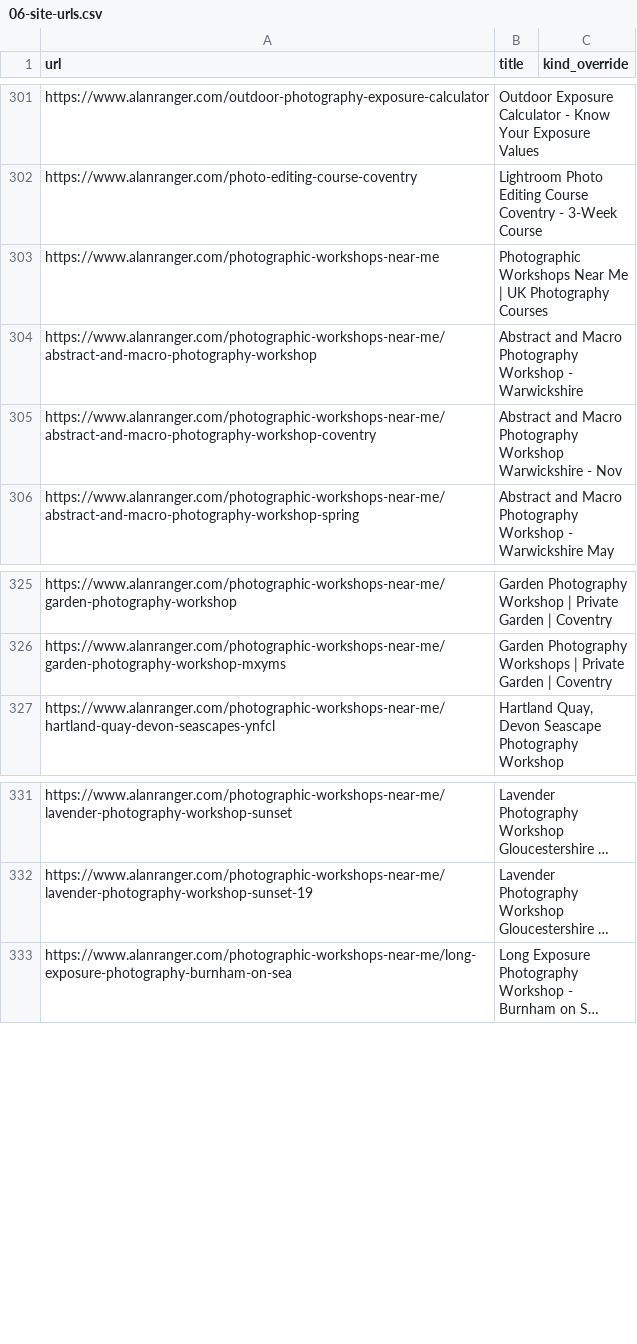
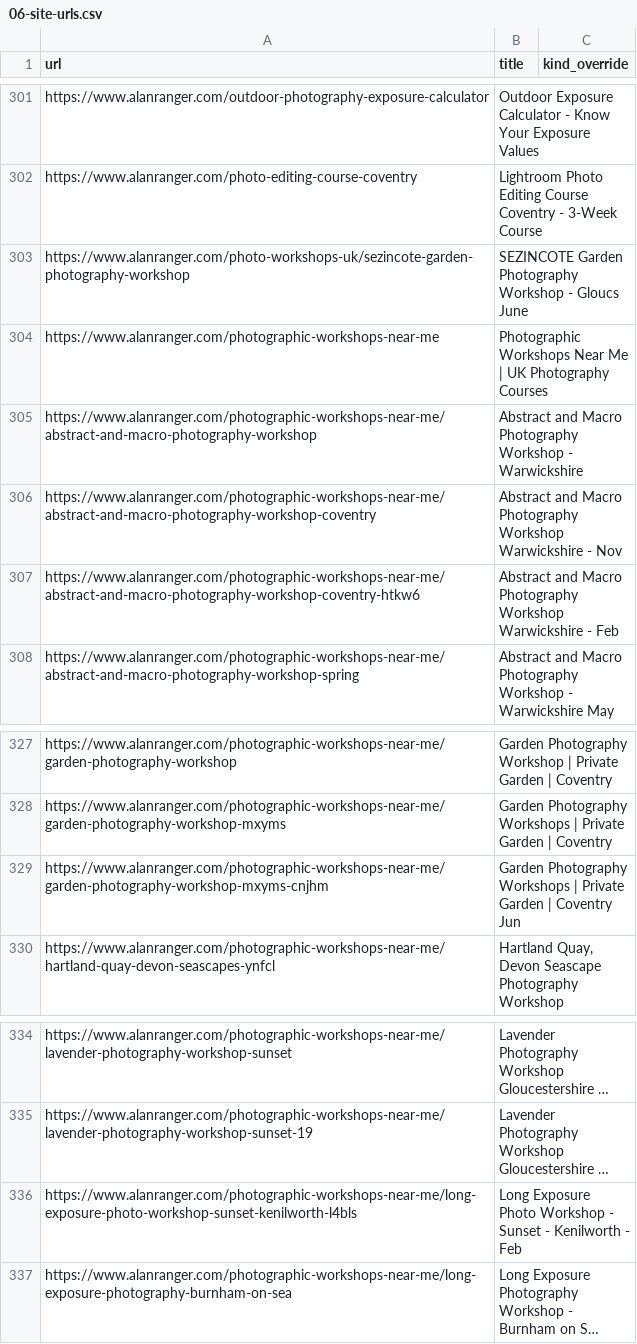
Before and after one commit to alanranger/alan-shared-resources, a CSV file: csv/06-site-urls.csv, drawn as a sheet; only a part is shown, gaps mark what is left out; long unchanged cells end in …; the diff names each change by its address in the sheet, - before the commit and + after, or states it on an @@ line.

Commit message:
chore(sync): auto-update shared resources (2026-11-13 08:56:04); add 06 new (4): https://www.alanranger.com/photographic-workshops-near-me/garden-photography-workshop-mxyms-cnjhm; https://www.alanranger.com/photographic-workshops-near-me/abstract-and-macro-photography-workshop-coventry-htkw6; https://www.alanranger.com/photographic-workshops-near-me/long-exposure-photo-workshop-sunset-kenilworth-l4bls; https://www.alanranger.com/photo-workshops-uk/sezincote-garden-photography-workshop

```diff
--- a/csv/06-site-urls.csv
+++ b/csv/06-site-urls.csv
+row 303: https://www.alanranger.com/photo-workshops-uk/sezincote-garden-photography-workshop | SEZINCOTE Garden Photography Workshop - Gloucs June
+row 307: https://www.alanranger.com/photographic-workshops-near-me/abstract-and-macro-photography-workshop-coventry-htkw6 | Abstract and Macro Photography Workshop Warwickshire - Feb
+row 329: https://www.alanranger.com/photographic-workshops-near-me/garden-photography-workshop-mxyms-cnjhm | Garden Photography Workshops | Private Garden | Coventry Jun
+row 336: https://www.alanranger.com/photographic-workshops-near-me/long-exposure-photo-workshop-sunset-kenilworth-l4bls | Long Exposure Photo Workshop - Sunset - Kenilworth - Feb
```
Also changed, not shown: 1 other file.
